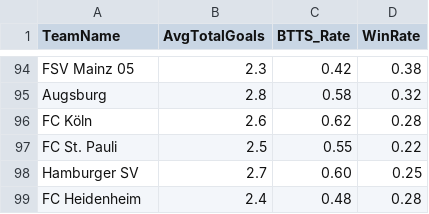
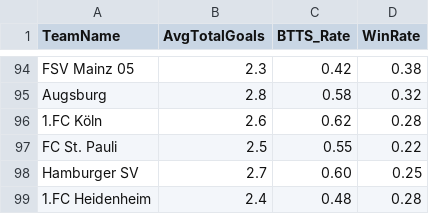
Before and after one commit to krlesniak/bet-generator, a CSV file: bet-gen/src/main/resources/stats.csv, drawn as a sheet; only a part is shown, gaps mark what is left out.

Commit message:
last_5_matches_stats

```diff
--- a/bet-gen/src/main/resources/stats.csv
+++ b/bet-gen/src/main/resources/stats.csv
@@ -95,5 +95,5 @@ FSV Mainz 05,2.3,0.42,0.38
 Augsburg,2.8,0.58,0.32
-FC Köln,2.6,0.62,0.28
+1.FC Köln,2.6,0.62,0.28
 FC St. Pauli,2.5,0.55,0.22
 Hamburger SV,2.7,0.60,0.25
-FC Heidenheim,2.4,0.48,0.28
+1.FC Heidenheim,2.4,0.48,0.28
```
Also changed, not shown: 7 other files.
